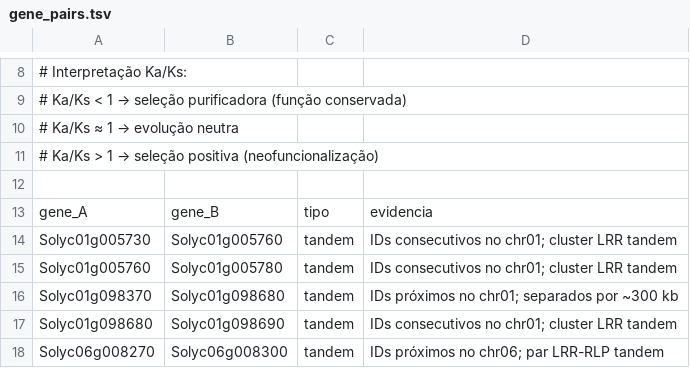
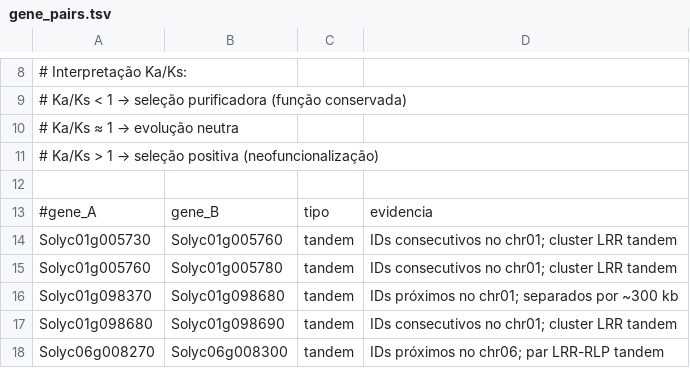
Before and after one commit to eulaliobqi/Kerson-paper, a TSV file: analyses/04_kaks/gene_pairs.tsv, drawn as a sheet; only a part is shown, gaps mark what is left out.

```diff
--- a/analyses/04_kaks/gene_pairs.tsv
+++ b/analyses/04_kaks/gene_pairs.tsv
@@ -12,3 +12,3 @@
 
-gene_A	gene_B	tipo	evidencia
+#gene_A	gene_B	tipo	evidencia
 Solyc01g005730	Solyc01g005760	tandem	IDs consecutivos no chr01; cluster LRR tandem
```
Also changed, not shown: 1 other file.
